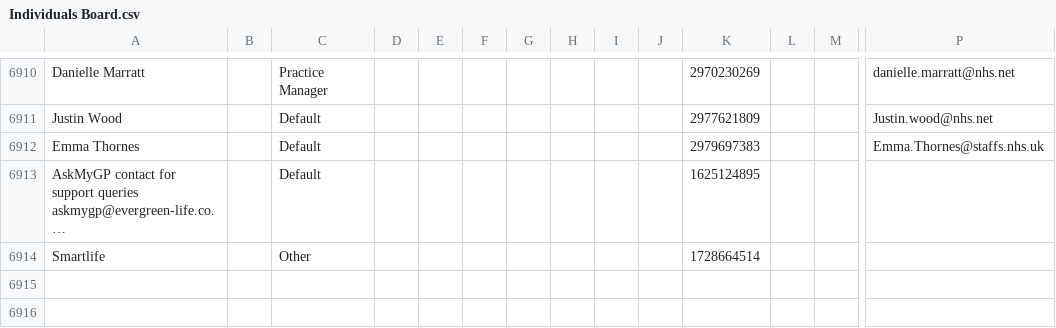
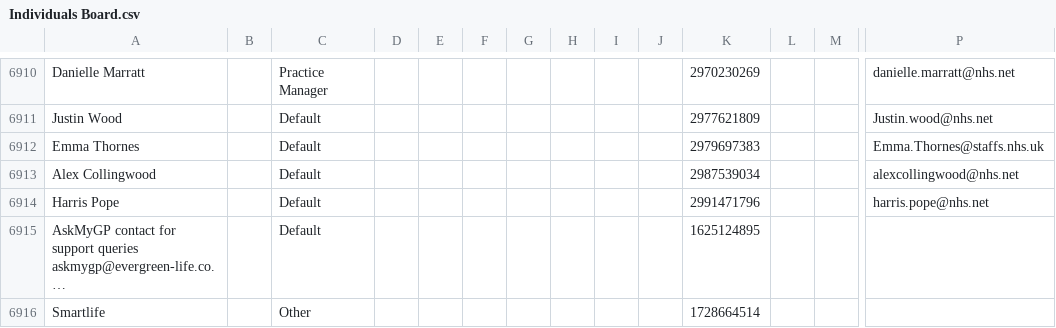
Before and after one commit to JCRedmoorHealth/vercel-mcp-python, a CSV file: Boards data/Individuals Board.csv, drawn as a sheet; only a part is shown, gaps mark what is left out; long unchanged cells end in …; rows hold the shown columns only; the diff names each change by its address in the sheet, - before the commit and + after, or states it on an @@ line.

```diff
--- a/Boards data/Individuals Board.csv
+++ b/Boards data/Individuals Board.csv
+row 6913: Alex Collingwood |  | Default |  |  |  |  |  |  |  | 2987539034 |  |  | alexcollingwood@nhs.net
+row 6914: Harris Pope |  | Default |  |  |  |  |  |  |  | 2991471796 |  |  | harris.pope@nhs.net
```
Also changed, not shown: Boards data/InvoicesAndCollections.csv, Boards data/OpportunitiesBoard.csv, 4 other files.
